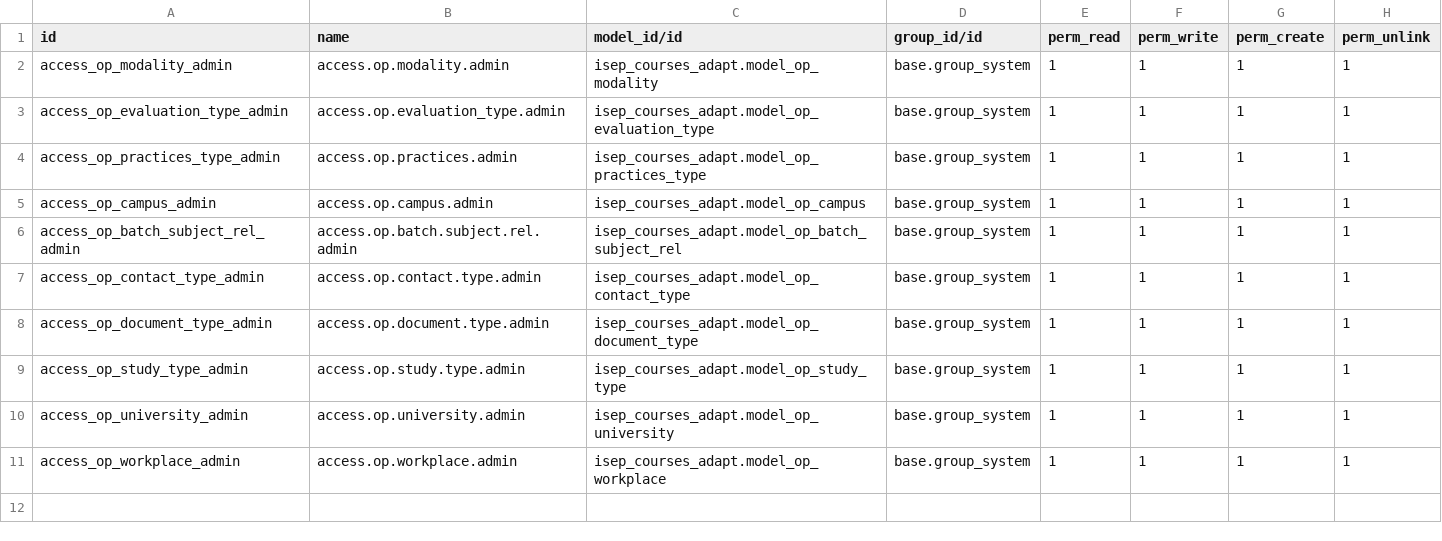
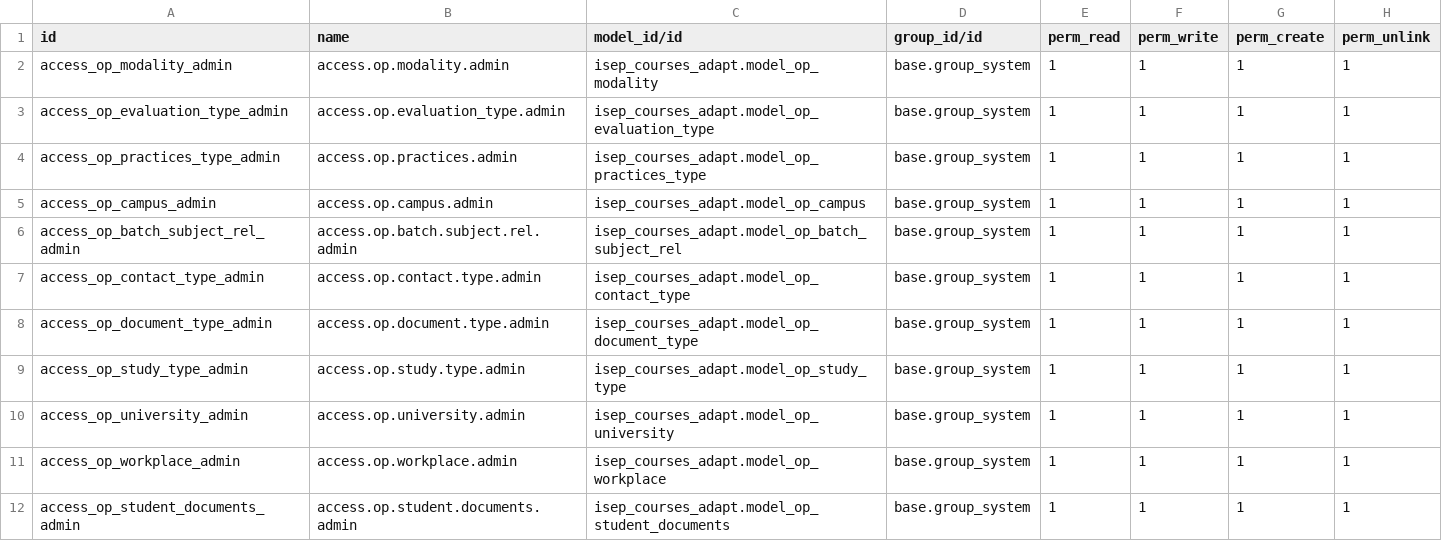
Before and after one commit to jhomson-isep/Python_test, a CSV file: isep_courses_adapt/security/ir.model.access.csv, drawn as a sheet.

Commit message:
added student document model and drive integration

```diff
--- a/isep_courses_adapt/security/ir.model.access.csv
+++ b/isep_courses_adapt/security/ir.model.access.csv
@@ -11 +11,2 @@ access_op_university_admin,access.op.university.admin,isep_courses_adapt.model_o
 access_op_workplace_admin,access.op.workplace.admin,isep_courses_adapt.model_op_workplace,base.group_system,1,1,1,1
+access_op_student_documents_admin,access.op.student.documents.admin,isep_courses_adapt.model_op_student_documents,base.group_system,1,1,1,1
```
Also changed, not shown: 10 other files.
